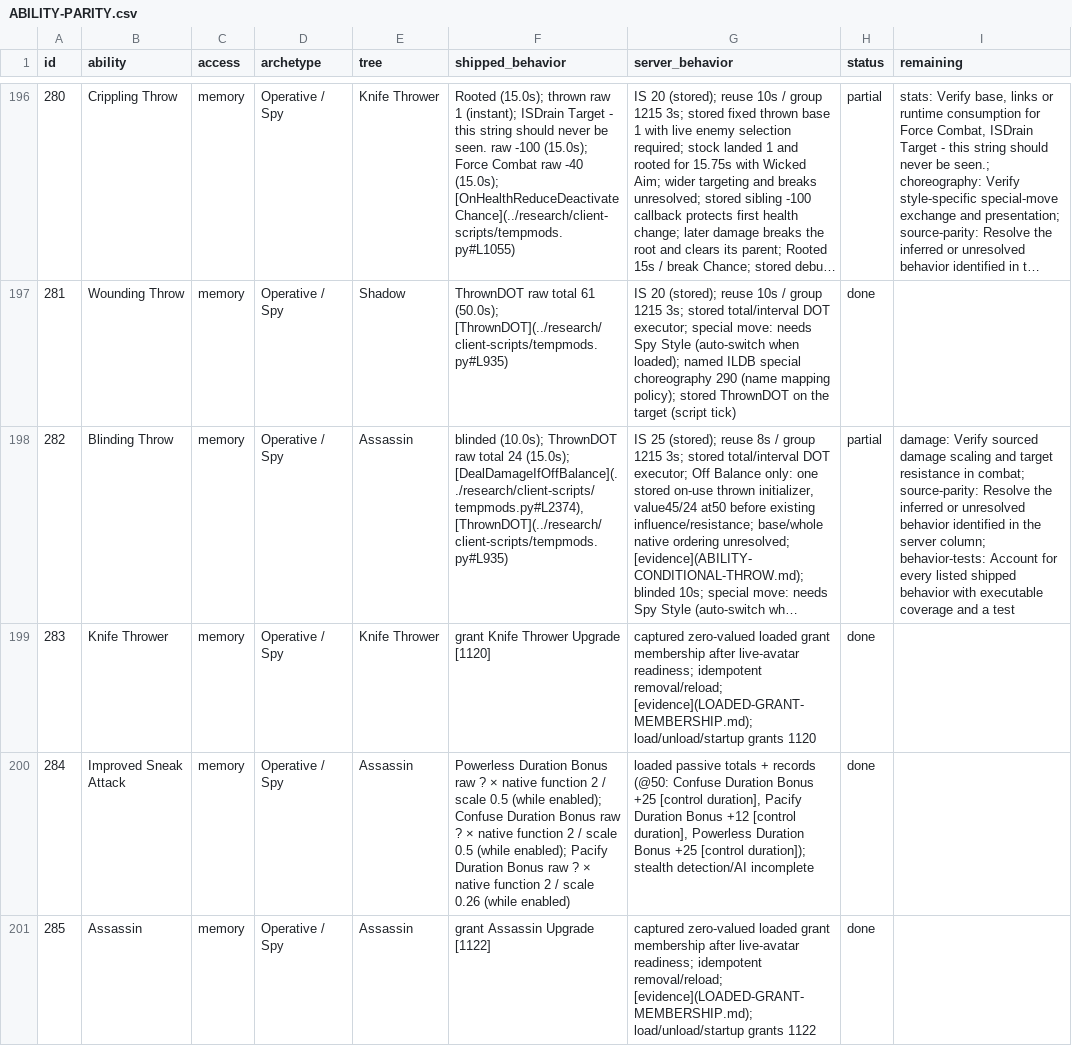
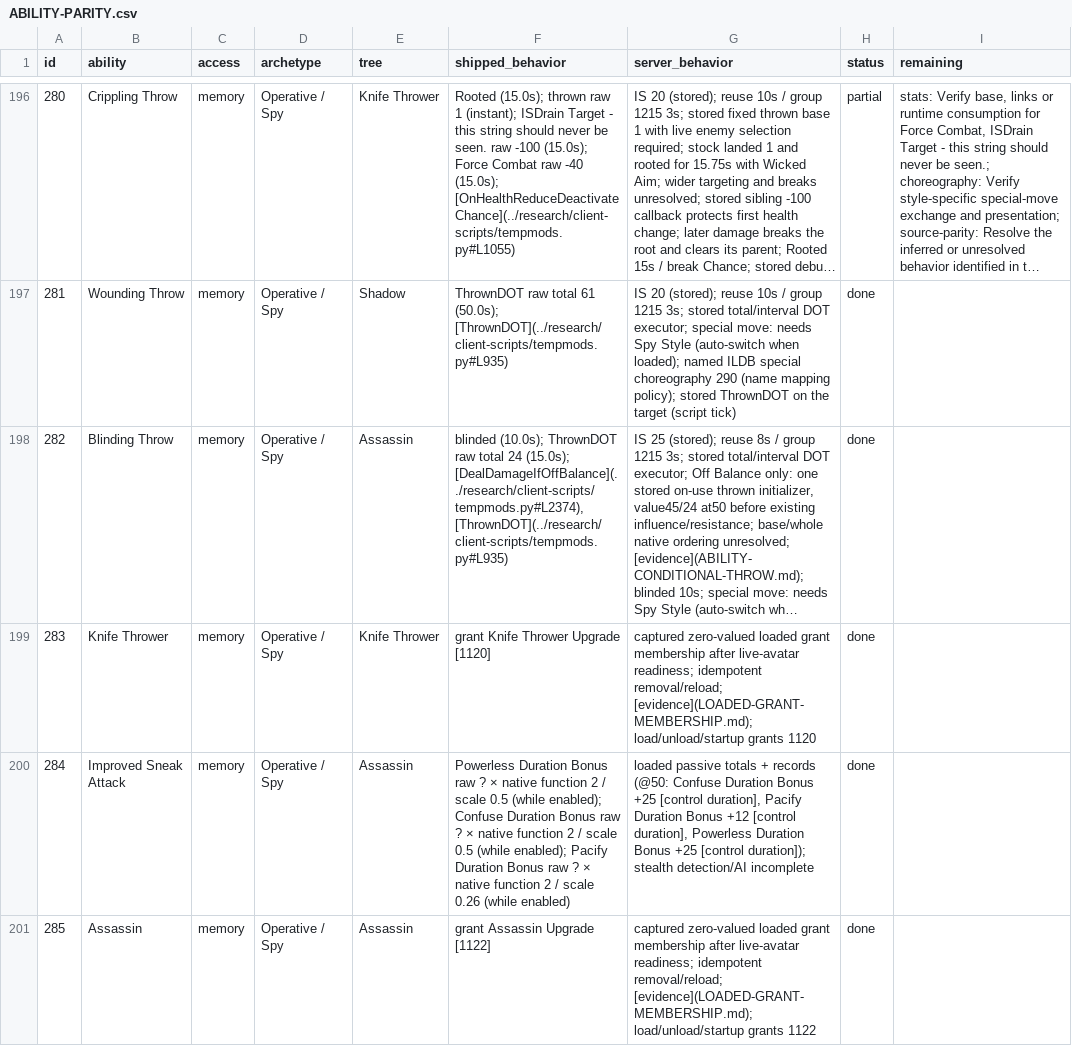
Before and after one commit to kylebrussell/mxo-hd, a CSV file: docs/ABILITY-PARITY.csv, drawn as a sheet; only a part is shown, gaps mark what is left out; long unchanged cells end in …; the diff covers the shown part only; the diff names each change by its address in the sheet, - before the commit and + after, or states it on an @@ line.

```diff
--- a/docs/ABILITY-PARITY.csv
+++ b/docs/ABILITY-PARITY.csv
-H198 (status): partial
+H198 (status): done
-I198 (remaining): damage: Verify sourced damage scaling and target resistance in combat; source-parity: Resolve the inferred or unresolved behavior identified in the server column; behavior-tests: Account for every listed shipped behavior with executable coverage and a test
+I198 (remaining): (empty)
```
Also changed, not shown: 22 edited cells elsewhere in this file, 3 other files.
